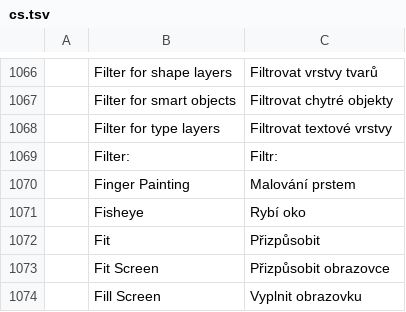
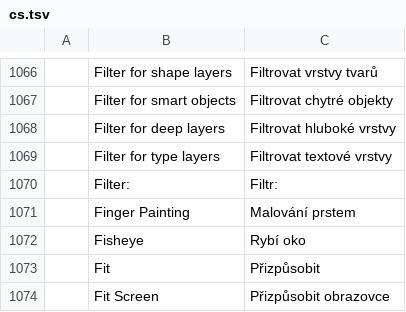
Before and after one commit to Elvis33LE/photocraft, a TSV file: crates/ui-egui/src/i18n/cs.tsv, drawn as a sheet; only a part is shown, gaps mark what is left out; the shorter side is filled out with more unchanged rows.

```diff
--- a/crates/ui-egui/src/i18n/cs.tsv
+++ b/crates/ui-egui/src/i18n/cs.tsv
@@ -1067,2 +1067,3 @@
 	Filter for smart objects	Filtrovat chytré objekty
+	Filter for deep layers	Filtrovat hluboké vrstvy
 	Filter for type layers	Filtrovat textové vrstvy
```
Also changed, not shown: crates/ui-egui/src/i18n/de.tsv, crates/ui-egui/src/i18n/es.tsv, 24 other files.
